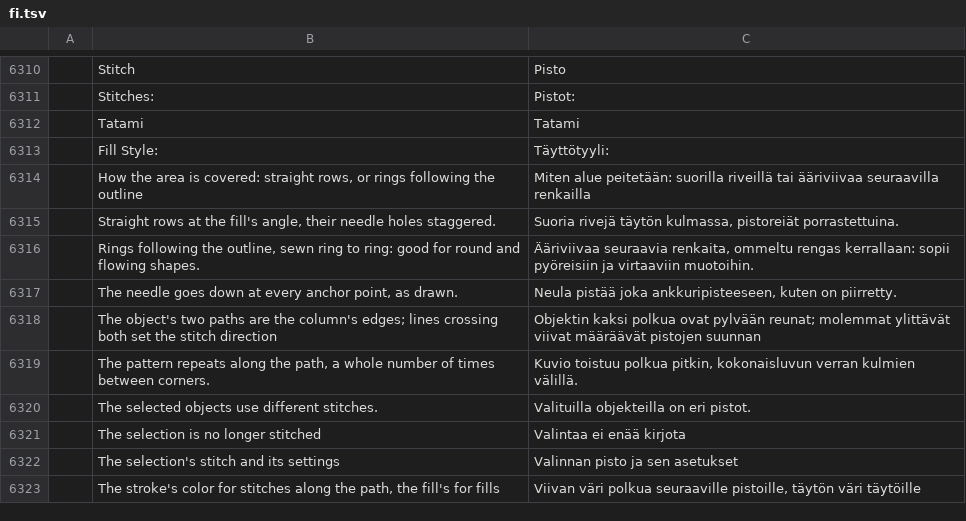
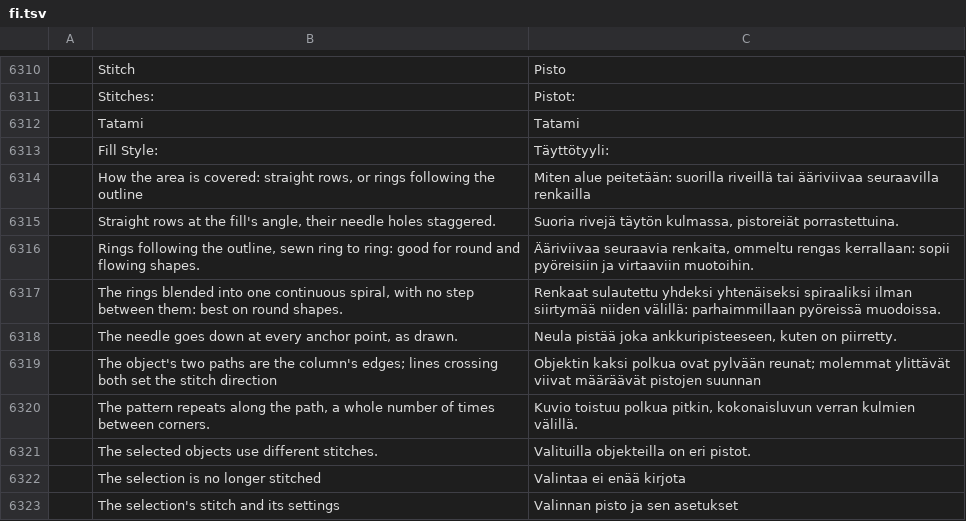
Before and after one commit to KellyMurphy/vectorcraft, a TSV file: crates/ui-egui/src/i18n/fi.tsv, drawn as a sheet; only a part is shown, gaps mark what is left out; the shorter side is filled out with more unchanged rows; the diff names each change by its address in the sheet, - before the commit and + after, or states it on an @@ line.

```diff
--- a/crates/ui-egui/src/i18n/fi.tsv
+++ b/crates/ui-egui/src/i18n/fi.tsv
+row 6317:  | The rings blended into one continuous spiral, with no step between them: best on round shapes. | Renkaat sulautettu yhdeksi yhtenäiseksi spiraaliksi ilman siirtymää niiden välillä: parhaimmillaan pyöreissä muodoissa.
```
Also changed, not shown: crates/ui-egui/src/i18n/bg.tsv, crates/ui-egui/src/i18n/el.tsv, 31 other files.
